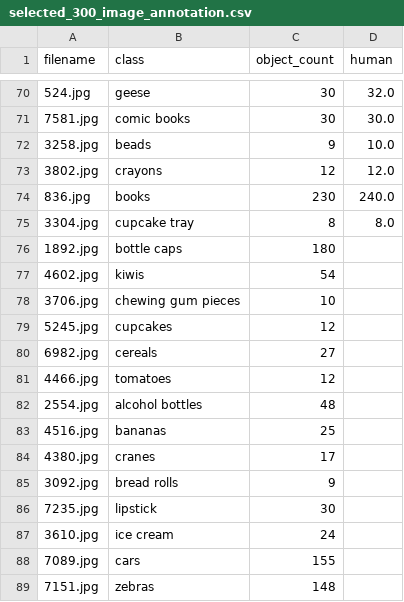
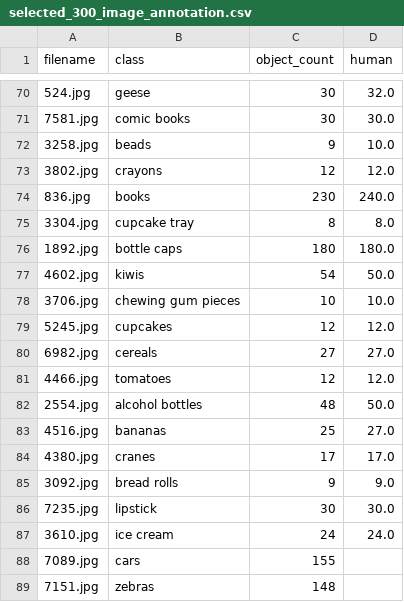
Before and after one commit to inorrr/multimodal_llm_visual_estimation, a CSV file: FSC147_384_V2/selected_300_image_annotation.csv, drawn as a sheet; only a part is shown, gaps mark what is left out.

Commit message:
labelled more images.

```diff
--- a/FSC147_384_V2/selected_300_image_annotation.csv
+++ b/FSC147_384_V2/selected_300_image_annotation.csv
@@ -75,14 +75,14 @@ filename,class,object_count,human
 3304.jpg,cupcake tray,8,8.0
-1892.jpg,bottle caps,180,
-4602.jpg,kiwis,54,
-3706.jpg,chewing gum pieces,10,
-5245.jpg,cupcakes,12,
-6982.jpg,cereals,27,
-4466.jpg,tomatoes,12,
-2554.jpg,alcohol bottles,48,
-4516.jpg,bananas,25,
-4380.jpg,cranes,17,
-3092.jpg,bread rolls,9,
-7235.jpg,lipstick,30,
-3610.jpg,ice cream,24,
+1892.jpg,bottle caps,180,180.0
+4602.jpg,kiwis,54,50.0
+3706.jpg,chewing gum pieces,10,10.0
+5245.jpg,cupcakes,12,12.0
+6982.jpg,cereals,27,27.0
+4466.jpg,tomatoes,12,12.0
+2554.jpg,alcohol bottles,48,50.0
+4516.jpg,bananas,25,27.0
+4380.jpg,cranes,17,17.0
+3092.jpg,bread rolls,9,9.0
+7235.jpg,lipstick,30,30.0
+3610.jpg,ice cream,24,24.0
 7089.jpg,cars,155,
```
